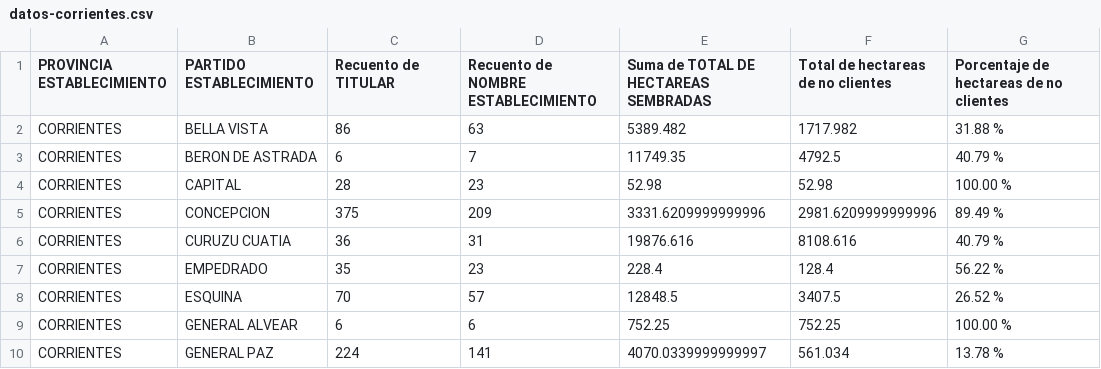
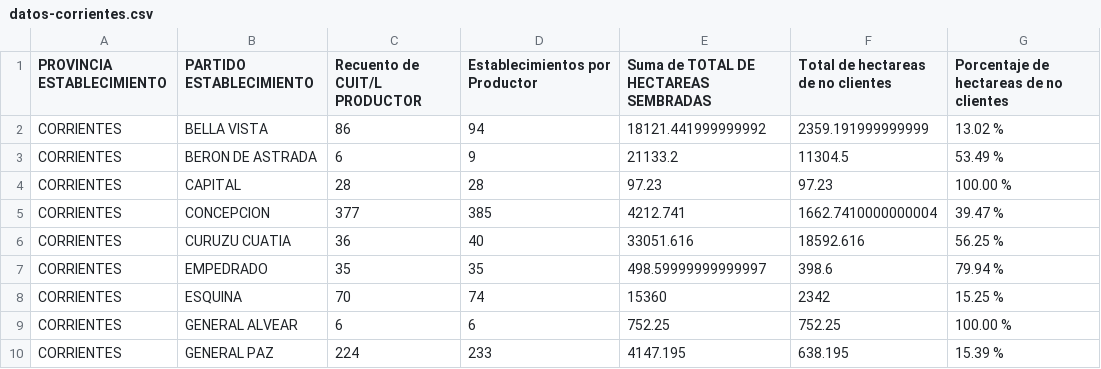
Before and after one commit to matiasagronorte/mapa-departamentos, a CSV file: src/assets/datos-corrientes.csv, drawn as a sheet; only a part is shown; the diff covers the shown part only.

Commit message:
Nuevos datos

```diff
--- a/src/assets/datos-corrientes.csv
+++ b/src/assets/datos-corrientes.csv
@@ -1,10 +1,10 @@
-PROVINCIA ESTABLECIMIENTO,PARTIDO ESTABLECIMIENTO,Recuento de TITULAR,Recuento de NOMBRE ESTABLECIMIENTO,Suma de TOTAL DE HECTAREAS SEMBRADAS,Total de hectareas de no clientes,Porcentaje de hectareas de no clientes
-CORRIENTES,BELLA VISTA,86,63,5389.482,1717.982,31.88 %
-CORRIENTES,BERON DE ASTRADA,6,7,11749.35,4792.5,40.79 %
-CORRIENTES,CAPITAL,28,23,52.98,52.98,100.00 %
-CORRIENTES,CONCEPCION,375,209,3331.6209999999996,2981.6209999999996,89.49 %
-CORRIENTES,CURUZU CUATIA,36,31,19876.616,8108.616,40.79 %
-CORRIENTES,EMPEDRADO,35,23,228.4,128.4,56.22 %
-CORRIENTES,ESQUINA,70,57,12848.5,3407.5,26.52 %
+PROVINCIA ESTABLECIMIENTO,PARTIDO ESTABLECIMIENTO,Recuento de CUIT/L PRODUCTOR,Establecimientos por Productor,Suma de TOTAL DE HECTAREAS SEMBRADAS,Total de hectareas de no clientes,Porcentaje de hectareas de no clientes
+CORRIENTES,BELLA VISTA,86,94,18121.441999999992,2359.191999999999,13.02 %
+CORRIENTES,BERON DE ASTRADA,6,9,21133.2,11304.5,53.49 %
+CORRIENTES,CAPITAL,28,28,97.23,97.23,100.00 %
+CORRIENTES,CONCEPCION,377,385,4212.741,1662.7410000000004,39.47 %
+CORRIENTES,CURUZU CUATIA,36,40,33051.616,18592.616,56.25 %
+CORRIENTES,EMPEDRADO,35,35,498.59999999999997,398.6,79.94 %
+CORRIENTES,ESQUINA,70,74,15360,2342,15.25 %
 CORRIENTES,GENERAL ALVEAR,6,6,752.25,752.25,100.00 %
-CORRIENTES,GENERAL PAZ,224,141,4070.0339999999997,561.034,13.78 %
+CORRIENTES,GENERAL PAZ,224,233,4147.195,638.195,15.39 %
```
Also changed, not shown: 1 added row, 1 removed row and 56 edited cells elsewhere in this file, 1 other file.
